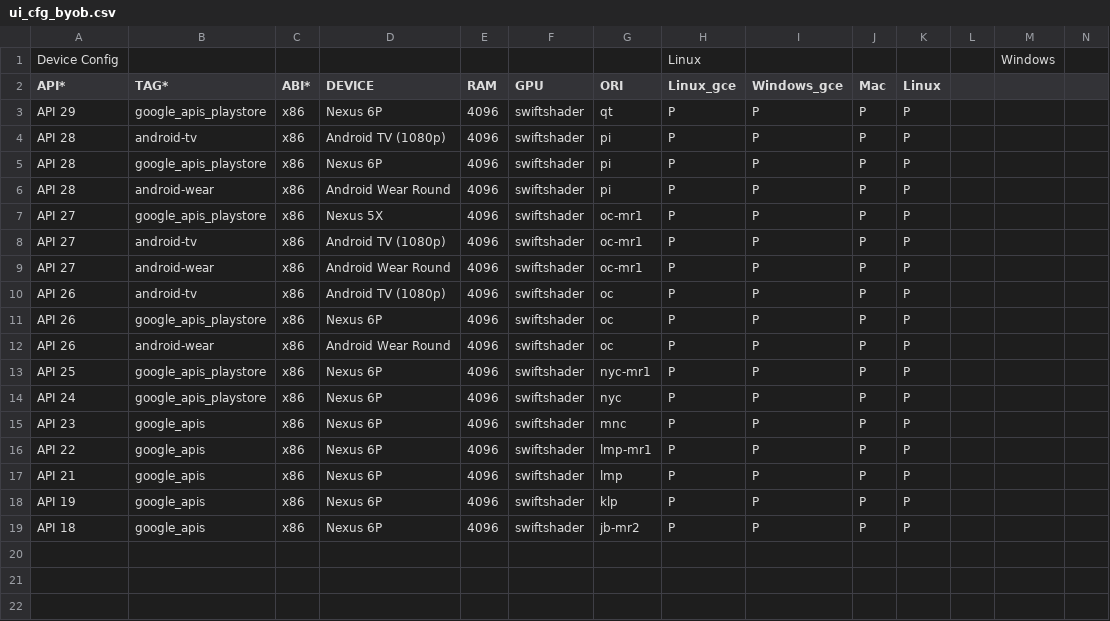
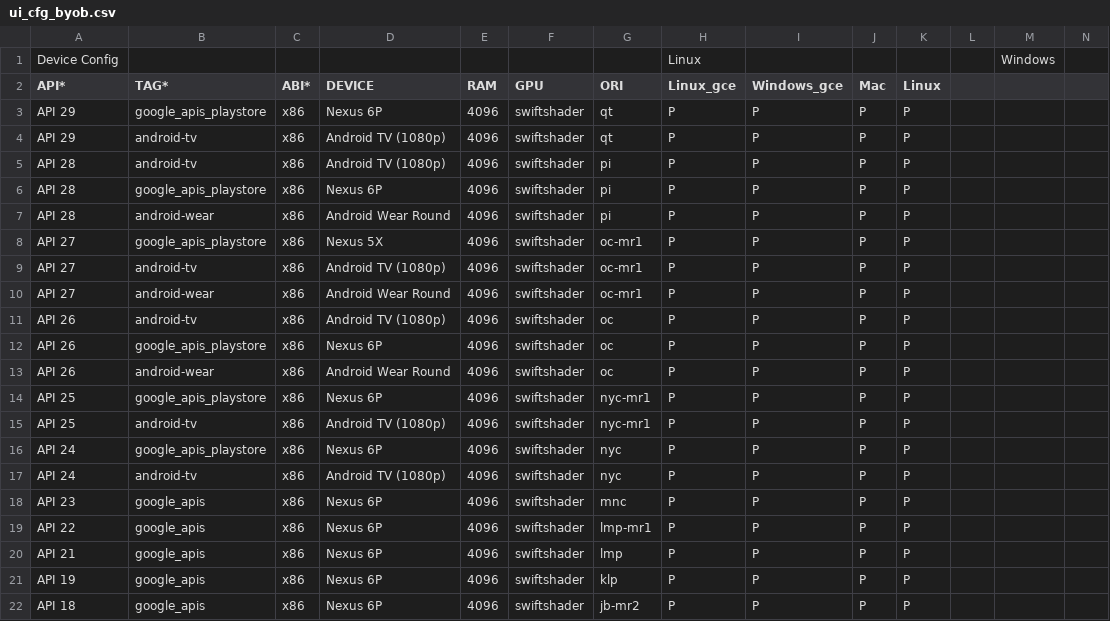
Before and after one commit to msft-mirror-aosp/platform.external.adt-infra, a CSV file: emu_test/config/ui_cfg_byob.csv, drawn as a sheet; only a part is shown; rows hold the shown columns only; the diff names each change by its address in the sheet, - before the commit and + after, or states it on an @@ line.

Commit message:
Add Android TV images.
Android TV images are missing for atv targets in API 24, 25 and 29.

BUG: b/273112236
Change-Id: I0168239ea08f050d81b2741b5eedf28176a2d2a0

```diff
--- a/emu_test/config/ui_cfg_byob.csv
+++ b/emu_test/config/ui_cfg_byob.csv
+row 4: API 29 | android-tv | x86 | Android TV (1080p) | 4096 | swiftshader | qt | P | P | P | P
+row 15: API 25 | android-tv | x86 | Android TV (1080p) | 4096 | swiftshader | nyc-mr1 | P | P | P | P
+row 17: API 24 | android-tv | x86 | Android TV (1080p) | 4096 | swiftshader | nyc | P | P | P | P
```
